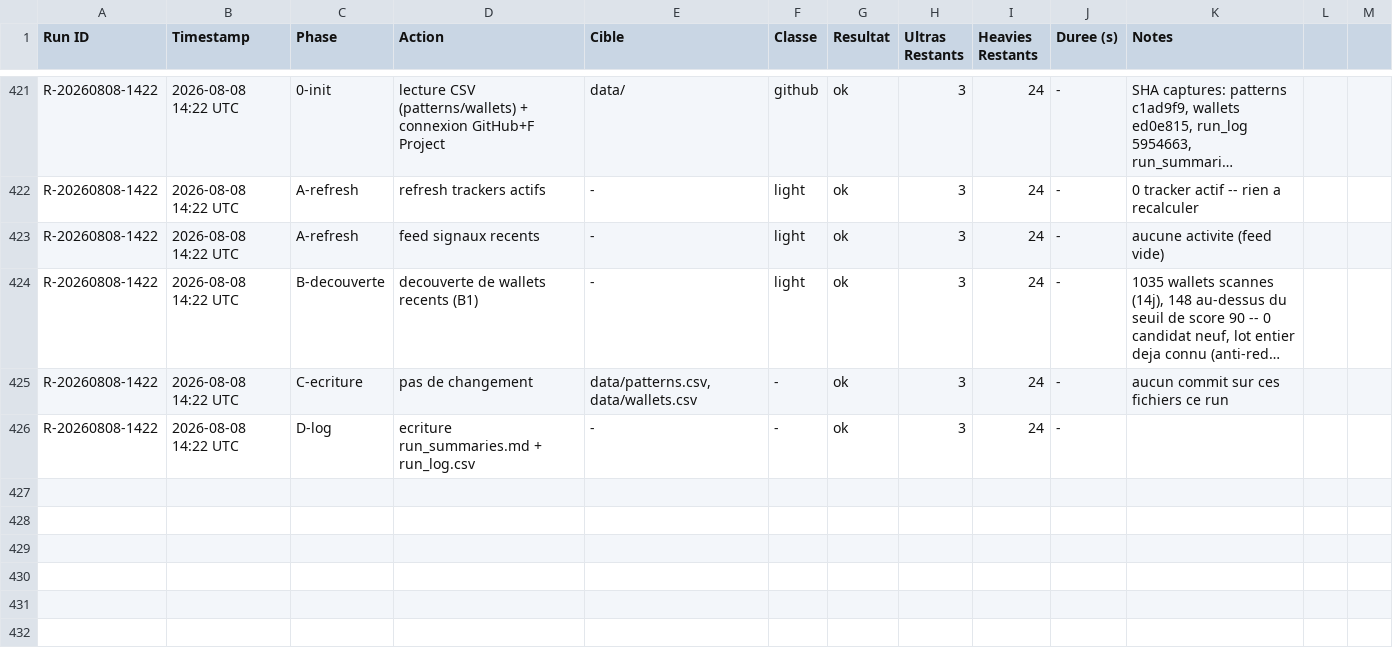
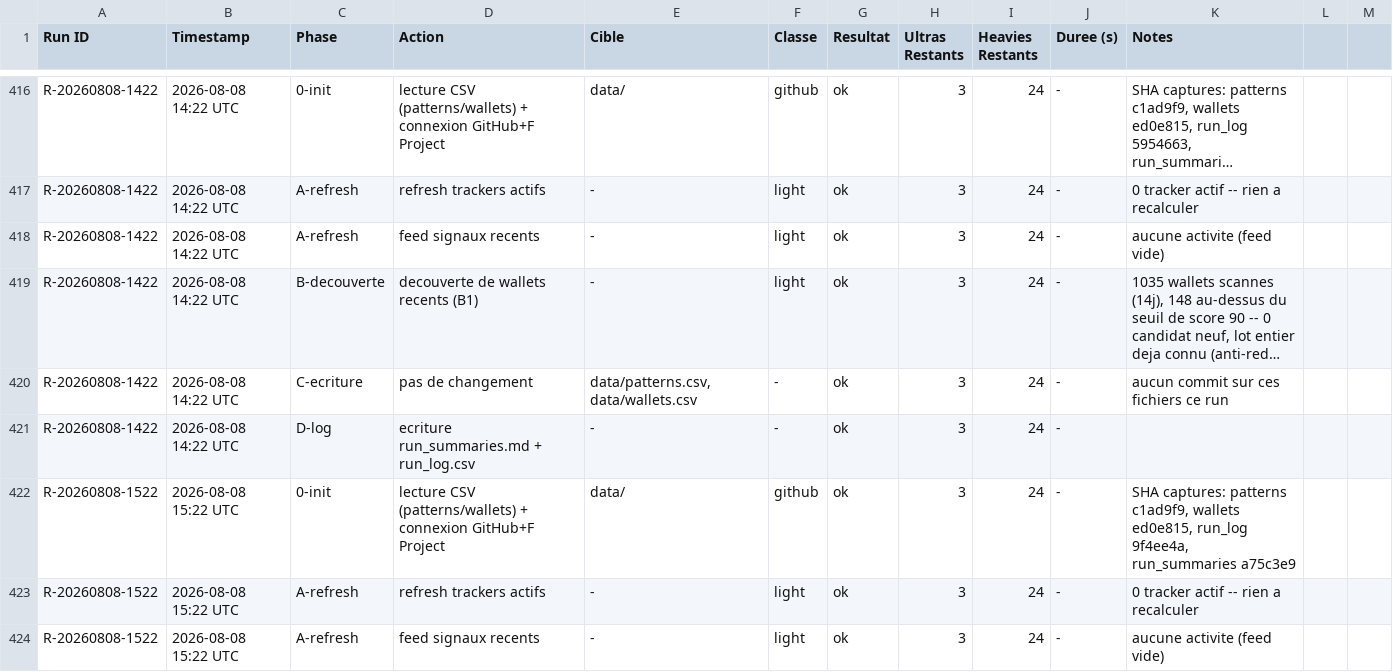
Before and after one commit to LEAYZ1222/RuggerAnalyzer, a CSV file: data/run_log.csv, drawn as a sheet; only a part is shown, gaps mark what is left out; long unchanged cells end in …; the diff covers the shown part only; the diff names each change by its address in the sheet, - before the commit and + after, or states it on an @@ line.

```diff
--- a/data/run_log.csv
+++ b/data/run_log.csv
+row 422: R-20260808-1522 | 2026-08-08 15:22 UTC | 0-init | lecture CSV (patterns/wallets) + connexion GitHub+F Project | data/ | github | ok | 3 | 24 | - | SHA captures: patterns c1ad9f9, wallets ed0e815, run_log 9f4ee4a, run_summaries a75c3e9
+row 423: R-20260808-1522 | 2026-08-08 15:22 UTC | A-refresh | refresh trackers actifs | - | light | ok | 3 | 24 | - | 0 tracker actif -- rien a recalculer
+row 424: R-20260808-1522 | 2026-08-08 15:22 UTC | A-refresh | feed signaux recents | - | light | ok | 3 | 24 | - | aucune activite (feed vide)
```
Also changed, not shown: 3 added rows and 5 removed rows elsewhere in this file.
